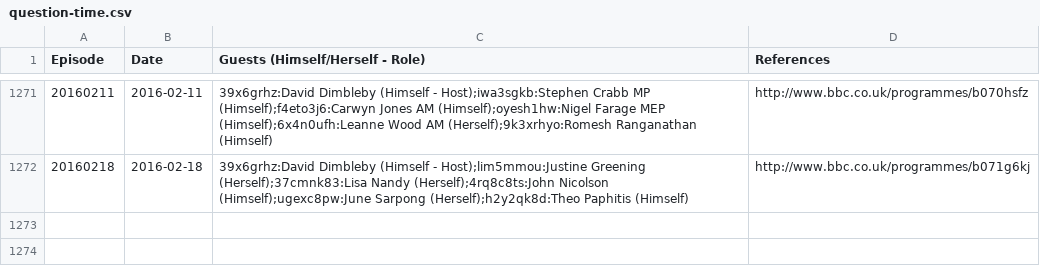
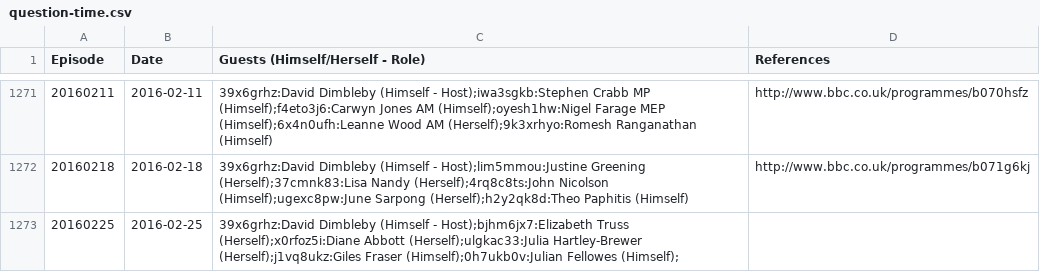
Before and after one commit to slowe/panelshows, a CSV file: data/question-time.csv, drawn as a sheet; only a part is shown, gaps mark what is left out; the diff names each change by its address in the sheet, - before the commit and + after, or states it on an @@ line.

Commit message:
Update Question Time

```diff
--- a/data/question-time.csv
+++ b/data/question-time.csv
+row 1273: 20160225 | 2016-02-25 | 39x6grhz:David Dimbleby (Himself - Host);bjhm6jx7:Elizabeth Truss (Herself);x0rfoz5i:Diane Abbott (Herself);ulgkac33:Julia Hartley-Brewer (Herself);j1vq8ukz:Giles Fraser (Himself);0h7ukb0v:Julian Fellowes (Himself);
```
Also changed, not shown: 8 other files.
